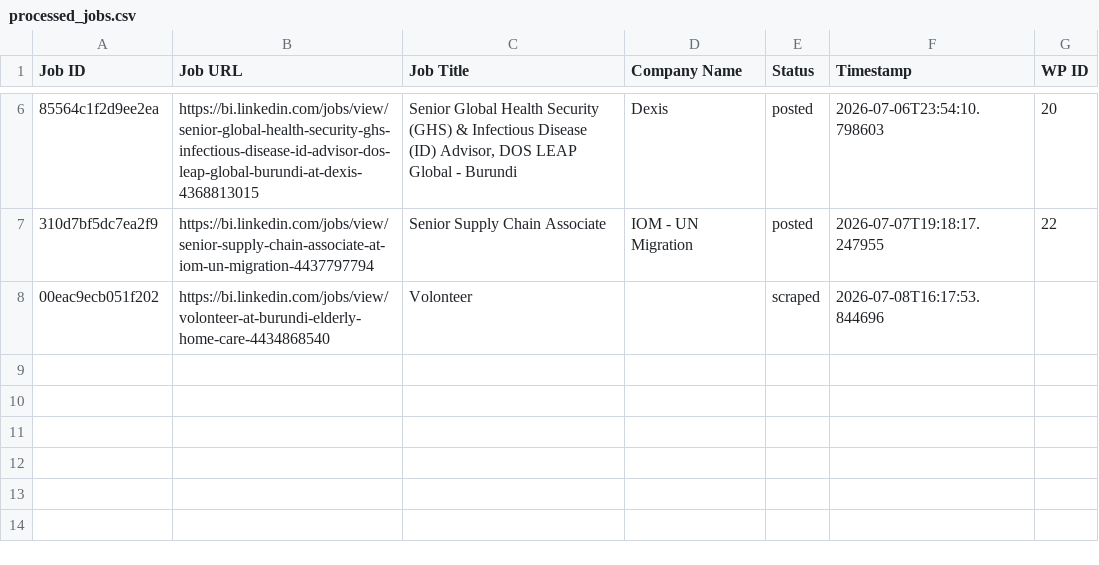
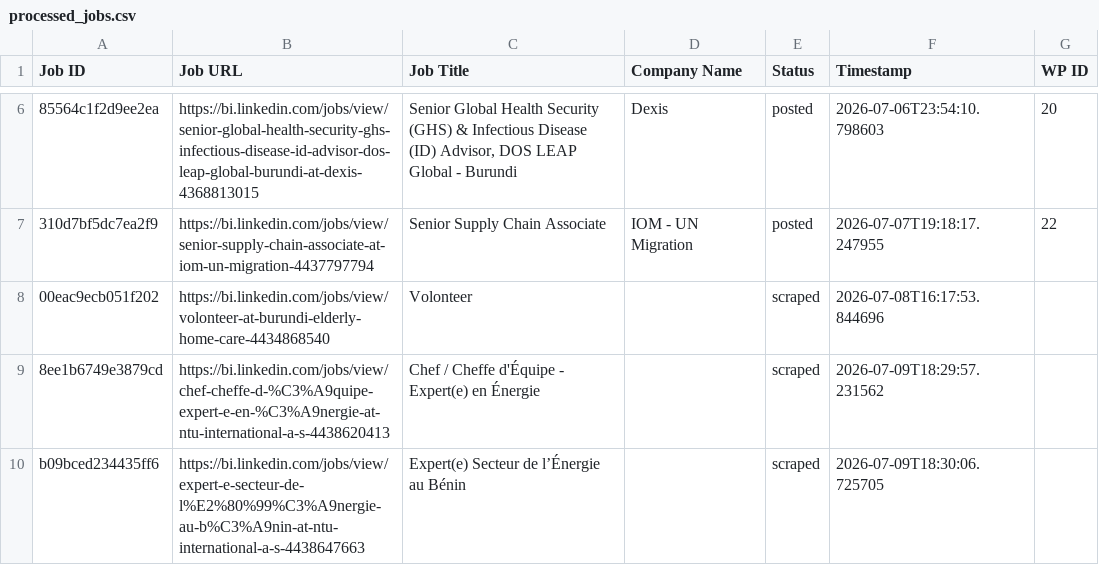
Before and after one commit to innovationinc2000/bi, a CSV file: processed_jobs.csv, drawn as a sheet; only a part is shown, gaps mark what is left out; the diff names each change by its address in the sheet, - before the commit and + after, or states it on an @@ line.

```diff
--- a/processed_jobs.csv
+++ b/processed_jobs.csv
+row 9: 8ee1b6749e3879cd | https://bi.linkedin.com/jobs/view/chef-cheffe-d-%C3%A9quipe-expert-e-en-%C3%A9nergie-at-ntu-international-a-s-4438620413 | Chef / Cheffe d'Équipe - Expert(e) en Énergie |  | scraped | 2026-07-09T18:29:57.231562
+row 10: b09bced234435ff6 | https://bi.linkedin.com/jobs/view/expert-e-secteur-de-l%E2%80%99%C3%A9nergie-au-b%C3%A9nin-at-ntu-international-a-s-4438647663 | Expert(e) Secteur de l’Énergie au Bénin |  | scraped | 2026-07-09T18:30:06.725705
```
